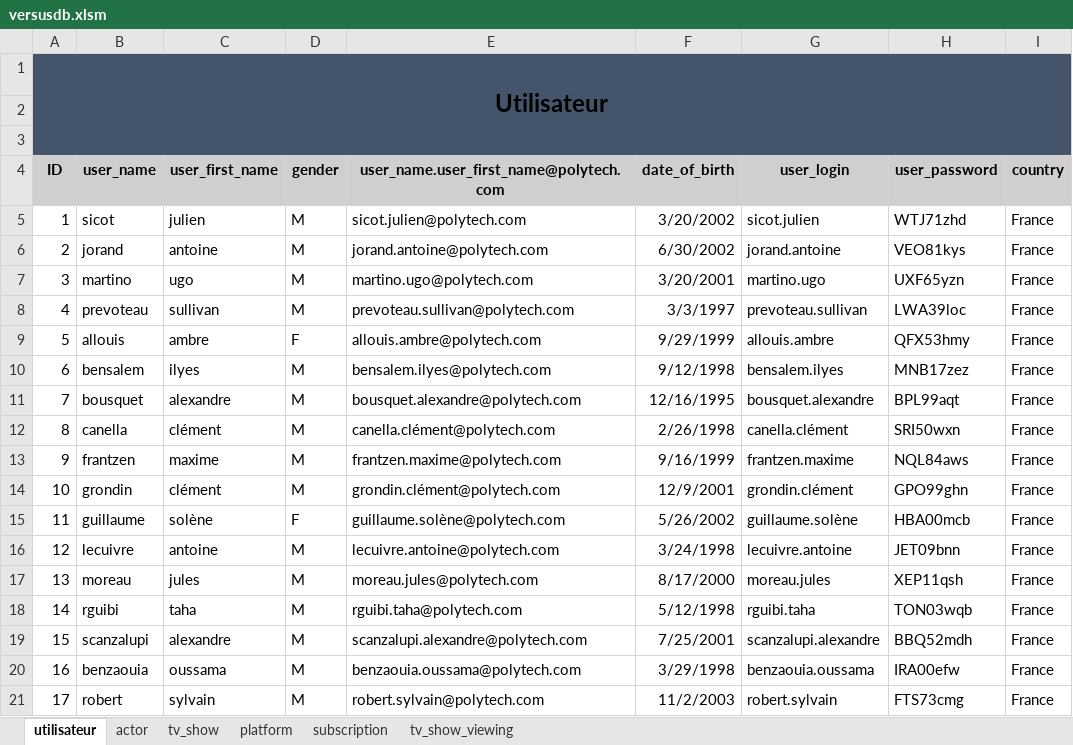
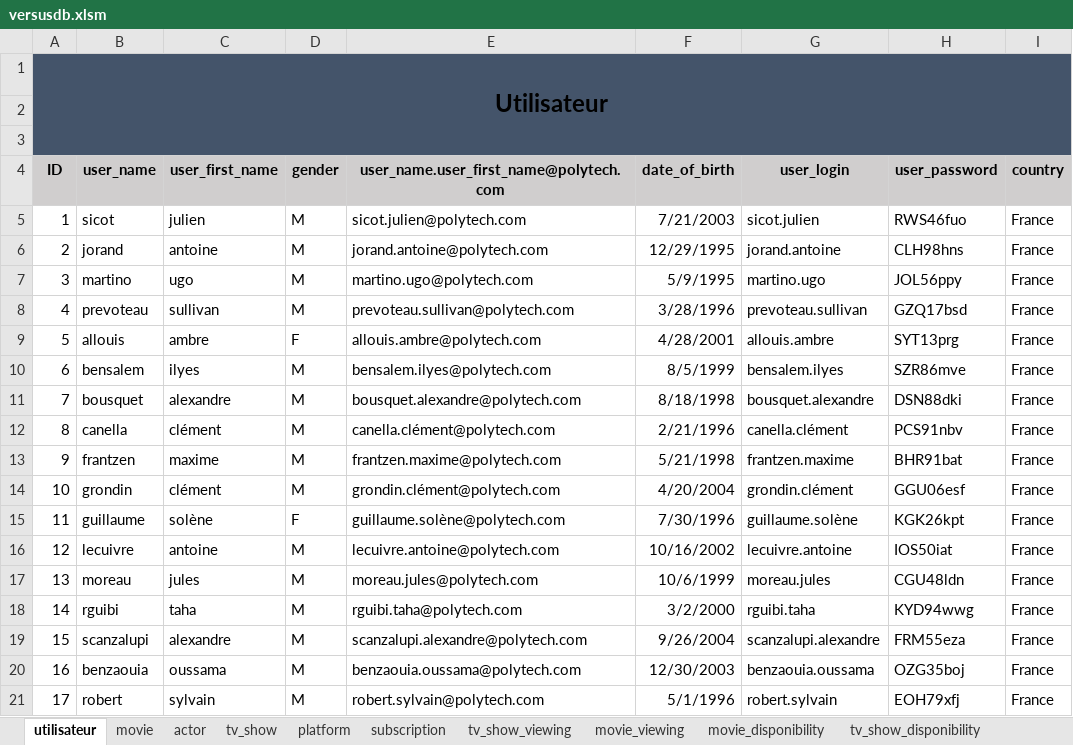
Before and after one commit to superneyluj/versus_database, an Excel workbook: versusdb.xlsm, sheet utilisateur, drawn as a sheet; values as stored, in another font and other column widths than the file's, no borders; the diff names each change by its address in the sheet, - before the commit and + after, or states it on an @@ line.

```diff
--- a/versusdb.xlsm (sheet utilisateur)
+++ b/versusdb.xlsm (sheet utilisateur)
+sheet tab: movie
+sheet tab: movie_viewing
+sheet tab: movie_disponibility
+sheet tab: tv_show_disponibility
-F5 (date_of_birth): 3/20/2002
+F5 (date_of_birth): 7/21/2003
-H5 (user_password): WTJ71zhd
+H5 (user_password): RWS46fuo
-F6 (date_of_birth): 6/30/2002
+F6 (date_of_birth): 12/29/1995
-H6 (user_password): VEO81kys
+H6 (user_password): CLH98hns
-F7 (date_of_birth): 3/20/2001
+F7 (date_of_birth): 5/9/1995
-H7 (user_password): UXF65yzn
+H7 (user_password): JOL56ppy
-F8 (date_of_birth): 3/3/1997
+F8 (date_of_birth): 3/28/1996
-H8 (user_password): LWA39loc
+H8 (user_password): GZQ17bsd
-F9 (date_of_birth): 9/29/1999
+F9 (date_of_birth): 4/28/2001
-H9 (user_password): QFX53hmy
+H9 (user_password): SYT13prg
-F10 (date_of_birth): 9/12/1998
+F10 (date_of_birth): 8/5/1999
-H10 (user_password): MNB17zez
+H10 (user_password): SZR86mve
-F11 (date_of_birth): 12/16/1995
+F11 (date_of_birth): 8/18/1998
-H11 (user_password): BPL99aqt
+H11 (user_password): DSN88dki
-F12 (date_of_birth): 2/26/1998
+F12 (date_of_birth): 2/21/1996
-H12 (user_password): SRI50wxn
+H12 (user_password): PCS91nbv
-F13 (date_of_birth): 9/16/1999
+F13 (date_of_birth): 5/21/1998
-H13 (user_password): NQL84aws
+H13 (user_password): BHR91bat
-F14 (date_of_birth): 12/9/2001
+F14 (date_of_birth): 4/20/2004
-H14 (user_password): GPO99ghn
+H14 (user_password): GGU06esf
-F15 (date_of_birth): 5/26/2002
+F15 (date_of_birth): 7/30/1996
-H15 (user_password): HBA00mcb
+H15 (user_password): KGK26kpt
-F16 (date_of_birth): 3/24/1998
+F16 (date_of_birth): 10/16/2002
-H16 (user_password): JET09bnn
+H16 (user_password): IOS50iat
-F17 (date_of_birth): 8/17/2000
+F17 (date_of_birth): 10/6/1999
-H17 (user_password): XEP11qsh
+H17 (user_password): CGU48ldn
-F18 (date_of_birth): 5/12/1998
+F18 (date_of_birth): 3/2/2000
-H18 (user_password): TON03wqb
+H18 (user_password): KYD94wwg
-F19 (date_of_birth): 7/25/2001
+F19 (date_of_birth): 9/26/2004
-H19 (user_password): BBQ52mdh
+H19 (user_password): FRM55eza
-F20 (date_of_birth): 3/29/1998
+F20 (date_of_birth): 12/30/2003
-H20 (user_password): IRA00efw
+H20 (user_password): OZG35boj
-F21 (date_of_birth): 11/2/2003
+F21 (date_of_birth): 5/1/1996
-H21 (user_password): FTS73cmg
+H21 (user_password): EOH79xfj
```
Also changed, not shown: sheet actor, sheet tv_show_viewing, sheet subscription.
